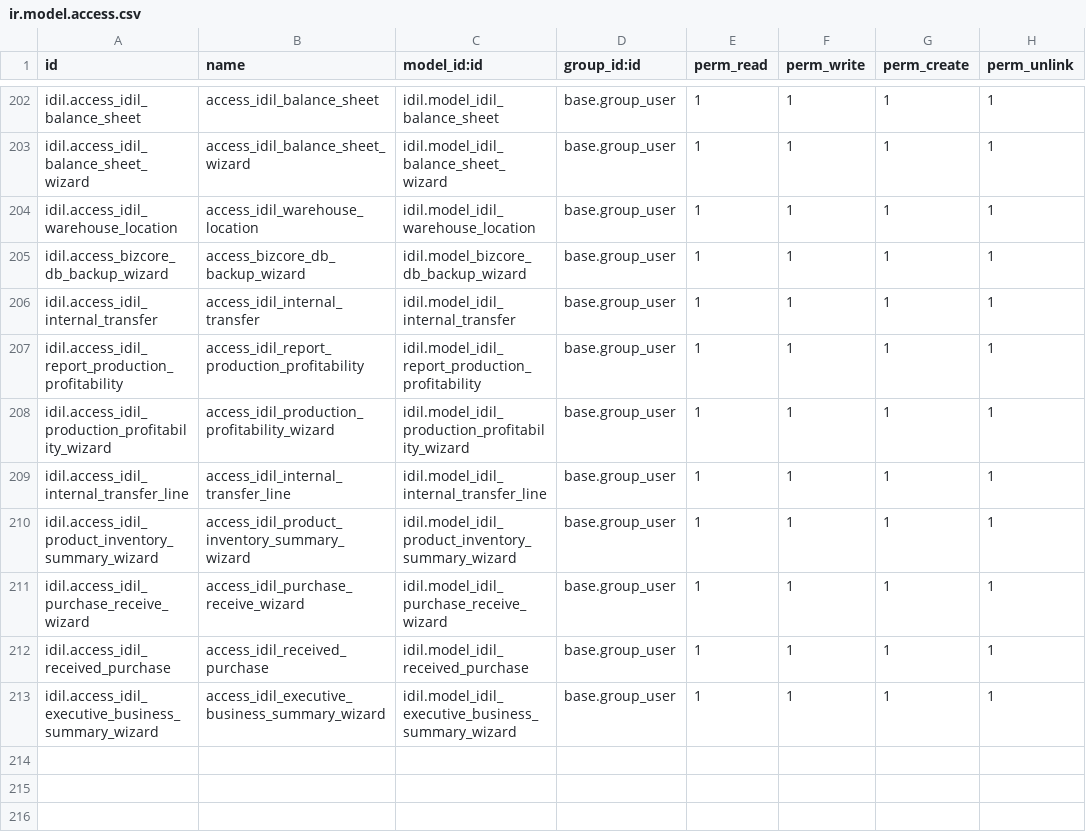
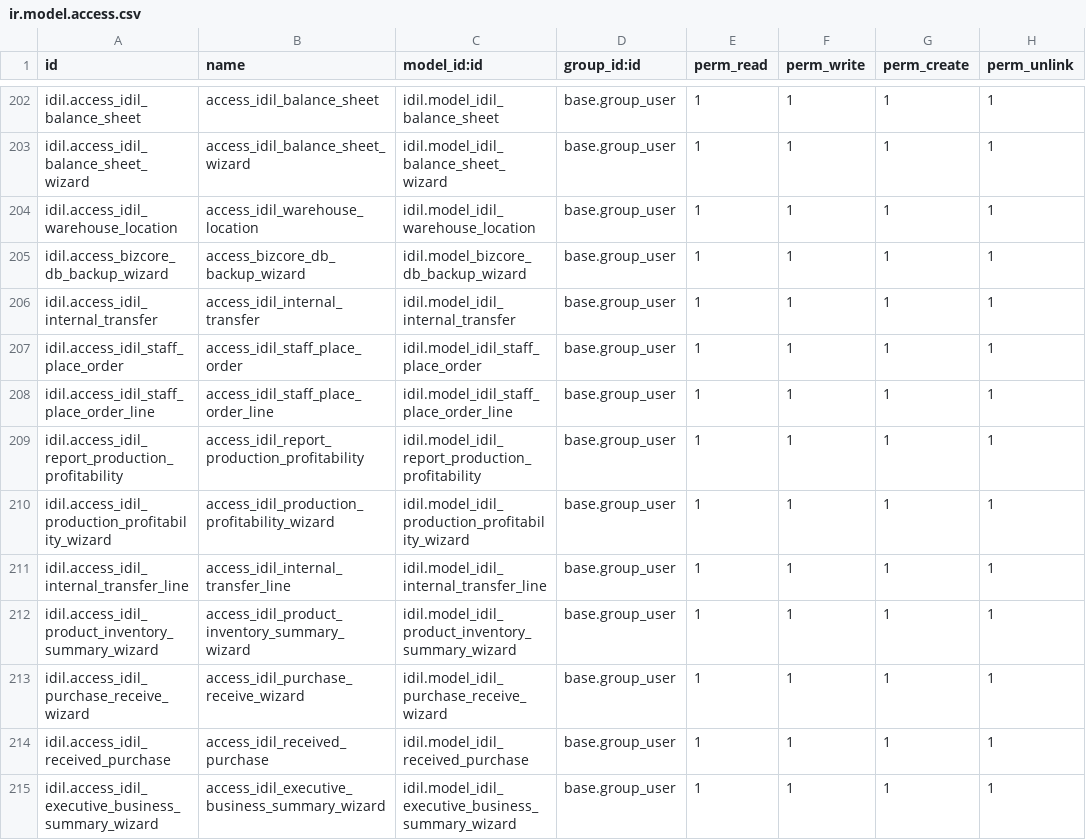
Before and after one commit to AyoubDahir/uataddons, a CSV file: idil/security/ir.model.access.csv, drawn as a sheet; only a part is shown, gaps mark what is left out; the diff names each change by its address in the sheet, - before the commit and + after, or states it on an @@ line.

Commit message:
staff place order

```diff
--- a/idil/security/ir.model.access.csv
+++ b/idil/security/ir.model.access.csv
+row 207: idil.access_idil_staff_place_order | access_idil_staff_place_order | idil.model_idil_staff_place_order | base.group_user | 1 | 1 | 1 | 1
+row 208: idil.access_idil_staff_place_order_line | access_idil_staff_place_order_line | idil.model_idil_staff_place_order_line | base.group_user | 1 | 1 | 1 | 1
```
Also changed, not shown: 4 other files.
